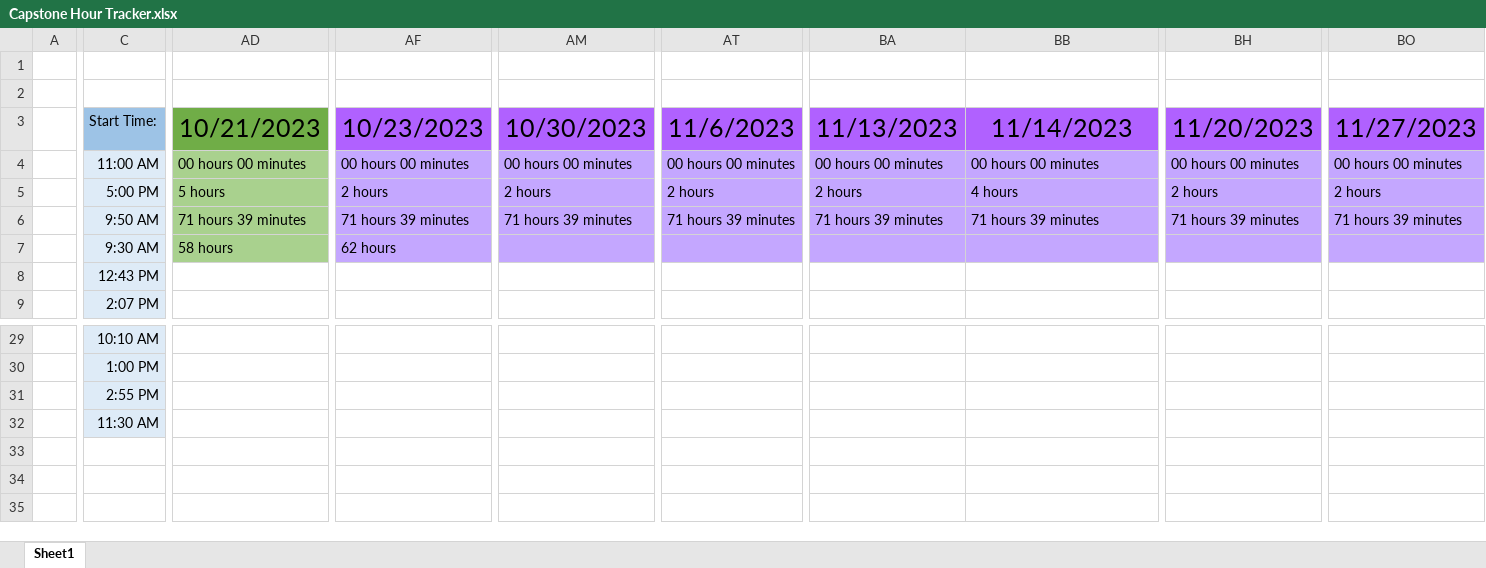
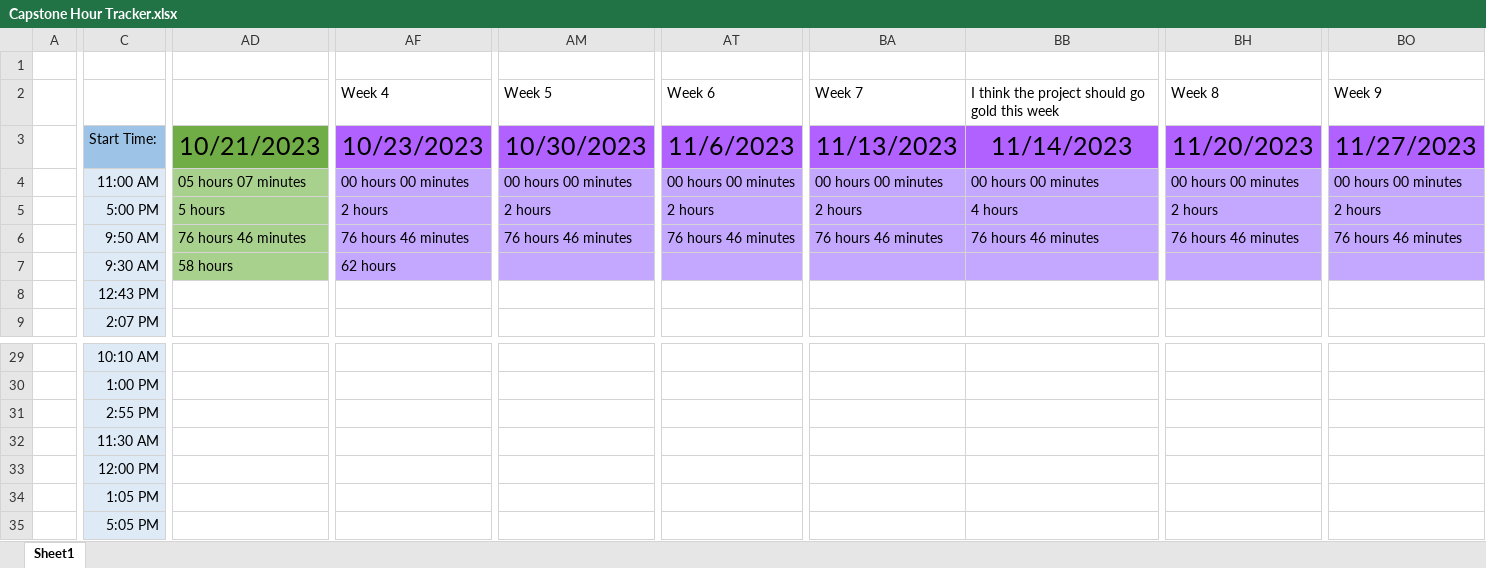
Before and after one commit to alexbatesdev/Neumont-Capstone, an Excel workbook: Documents/Capstone Hour Tracker.xlsx, sheet Sheet1, drawn as a sheet; only a part is shown, gaps mark what is left out; values as stored, in another font and other column widths than the file's, no borders; removed rows and columns are numbered as before the commit, all else as after; rows hold the shown columns only; the diff covers the shown part only; the diff names each change by its address in the sheet, - before the commit and + after, or states it on an @@ line.

Commit message:
Lots of account/project progress

```diff
--- a/Documents/Capstone Hour Tracker.xlsx (sheet Sheet1)
+++ b/Documents/Capstone Hour Tracker.xlsx (sheet Sheet1)
-row 2: (empty)
+row 2:  |  |  | Week 4 | Week 5 | Week 6 | Week 7 | I think the project should go gold this week | Week 8 | Week 9
-AD4: 00 hours 00 minutes
+AD4: 05 hours 07 minutes
-AD6: 71 hours 39 minutes
+AD6: 76 hours 46 minutes
-AF6: 71 hours 39 minutes
+AF6: 76 hours 46 minutes
-AM6: 71 hours 39 minutes
+AM6: 76 hours 46 minutes
-AT6: 71 hours 39 minutes
+AT6: 76 hours 46 minutes
-BA6: 71 hours 39 minutes
+BA6: 76 hours 46 minutes
-BB6: 71 hours 39 minutes
+BB6: 76 hours 46 minutes
-BH6: 71 hours 39 minutes
+BH6: 76 hours 46 minutes
-BO6: 71 hours 39 minutes
+BO6: 76 hours 46 minutes
+row 33:  | 12:00 PM
+row 34:  | 1:05 PM
+row 35:  | 5:05 PM
```
Also changed, not shown: 41 edited cells elsewhere in this sheet, 14 other files.
